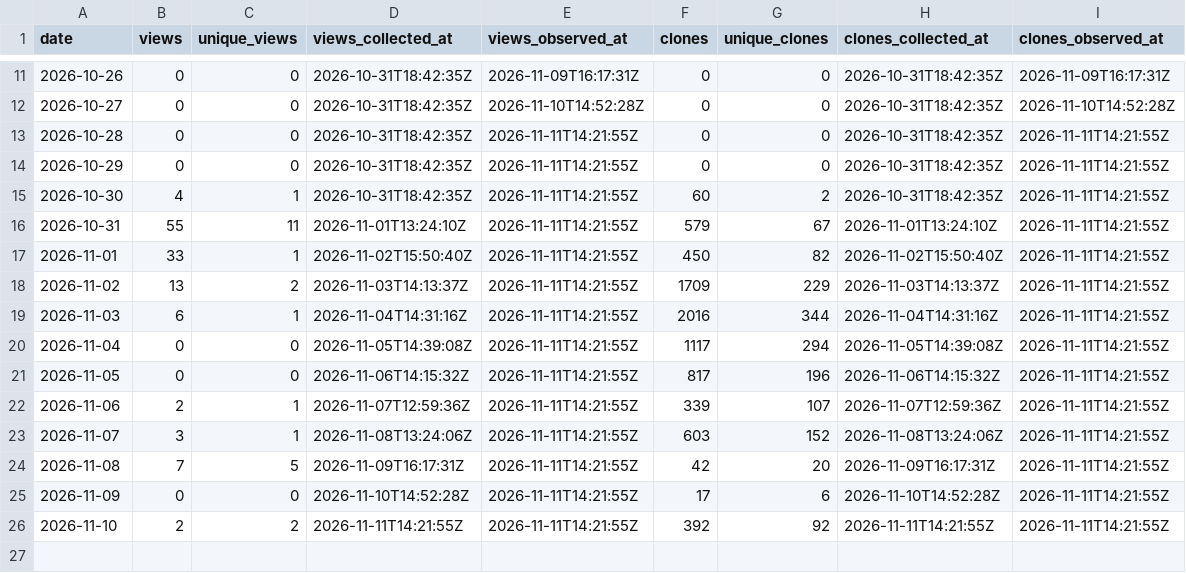
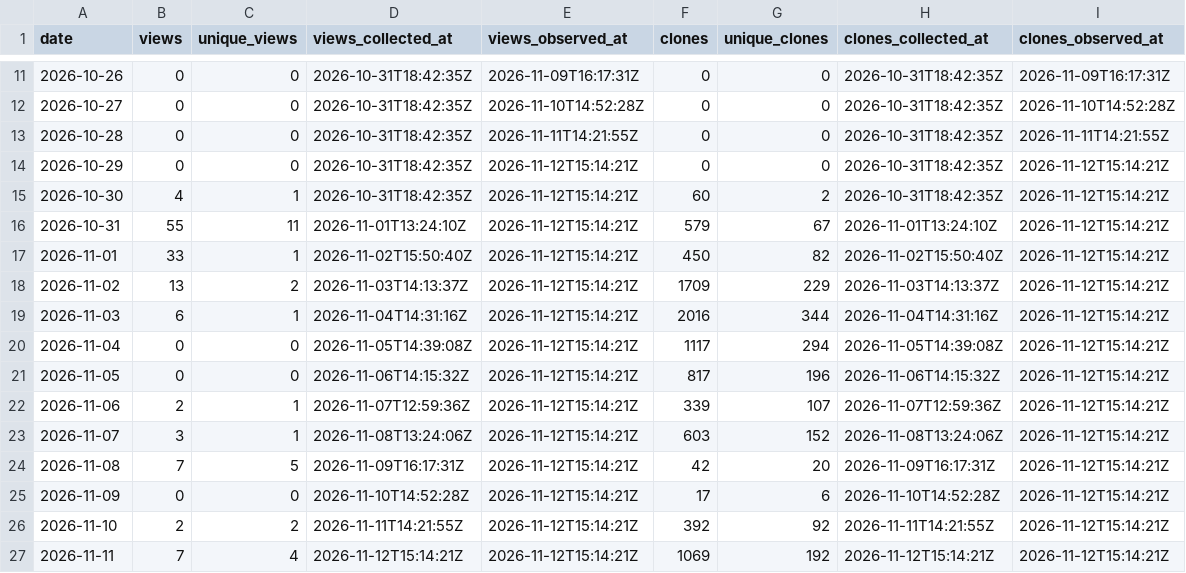
Before and after one commit to danielep71/K-TEMPLATE, a CSV file: data/daily.csv, drawn as a sheet; only a part is shown, gaps mark what is left out.

```diff
--- a/data/daily.csv
+++ b/data/daily.csv
@@ -13,14 +13,15 @@ date,views,unique_views,views_collected_at,views_observed_at,clones,unique_clone
 2026-10-28,0,0,2026-10-31T18:42:35Z,2026-11-11T14:21:55Z,0,0,2026-10-31T18:42:35Z,2026-11-11T14:21:55Z
-2026-10-29,0,0,2026-10-31T18:42:35Z,2026-11-11T14:21:55Z,0,0,2026-10-31T18:42:35Z,2026-11-11T14:21:55Z
-2026-10-30,4,1,2026-10-31T18:42:35Z,2026-11-11T14:21:55Z,60,2,2026-10-31T18:42:35Z,2026-11-11T14:21:55Z
-2026-10-31,55,11,2026-11-01T13:24:10Z,2026-11-11T14:21:55Z,579,67,2026-11-01T13:24:10Z,2026-11-11T14:21:55Z
-2026-11-01,33,1,2026-11-02T15:50:40Z,2026-11-11T14:21:55Z,450,82,2026-11-02T15:50:40Z,2026-11-11T14:21:55Z
-2026-11-02,13,2,2026-11-03T14:13:37Z,2026-11-11T14:21:55Z,1709,229,2026-11-03T14:13:37Z,2026-11-11T14:21:55Z
-2026-11-03,6,1,2026-11-04T14:31:16Z,2026-11-11T14:21:55Z,2016,344,2026-11-04T14:31:16Z,2026-11-11T14:21:55Z
-2026-11-04,0,0,2026-11-05T14:39:08Z,2026-11-11T14:21:55Z,1117,294,2026-11-05T14:39:08Z,2026-11-11T14:21:55Z
-2026-11-05,0,0,2026-11-06T14:15:32Z,2026-11-11T14:21:55Z,817,196,2026-11-06T14:15:32Z,2026-11-11T14:21:55Z
-2026-11-06,2,1,2026-11-07T12:59:36Z,2026-11-11T14:21:55Z,339,107,2026-11-07T12:59:36Z,2026-11-11T14:21:55Z
-2026-11-07,3,1,2026-11-08T13:24:06Z,2026-11-11T14:21:55Z,603,152,2026-11-08T13:24:06Z,2026-11-11T14:21:55Z
-2026-11-08,7,5,2026-11-09T16:17:31Z,2026-11-11T14:21:55Z,42,20,2026-11-09T16:17:31Z,2026-11-11T14:21:55Z
-2026-11-09,0,0,2026-11-10T14:52:28Z,2026-11-11T14:21:55Z,17,6,2026-11-10T14:52:28Z,2026-11-11T14:21:55Z
-2026-11-10,2,2,2026-11-11T14:21:55Z,2026-11-11T14:21:55Z,392,92,2026-11-11T14:21:55Z,2026-11-11T14:21:55Z
+2026-10-29,0,0,2026-10-31T18:42:35Z,2026-11-12T15:14:21Z,0,0,2026-10-31T18:42:35Z,2026-11-12T15:14:21Z
+2026-10-30,4,1,2026-10-31T18:42:35Z,2026-11-12T15:14:21Z,60,2,2026-10-31T18:42:35Z,2026-11-12T15:14:21Z
+2026-10-31,55,11,2026-11-01T13:24:10Z,2026-11-12T15:14:21Z,579,67,2026-11-01T13:24:10Z,2026-11-12T15:14:21Z
+2026-11-01,33,1,2026-11-02T15:50:40Z,2026-11-12T15:14:21Z,450,82,2026-11-02T15:50:40Z,2026-11-12T15:14:21Z
+2026-11-02,13,2,2026-11-03T14:13:37Z,2026-11-12T15:14:21Z,1709,229,2026-11-03T14:13:37Z,2026-11-12T15:14:21Z
+2026-11-03,6,1,2026-11-04T14:31:16Z,2026-11-12T15:14:21Z,2016,344,2026-11-04T14:31:16Z,2026-11-12T15:14:21Z
+2026-11-04,0,0,2026-11-05T14:39:08Z,2026-11-12T15:14:21Z,1117,294,2026-11-05T14:39:08Z,2026-11-12T15:14:21Z
+2026-11-05,0,0,2026-11-06T14:15:32Z,2026-11-12T15:14:21Z,817,196,2026-11-06T14:15:32Z,2026-11-12T15:14:21Z
+2026-11-06,2,1,2026-11-07T12:59:36Z,2026-11-12T15:14:21Z,339,107,2026-11-07T12:59:36Z,2026-11-12T15:14:21Z
+2026-11-07,3,1,2026-11-08T13:24:06Z,2026-11-12T15:14:21Z,603,152,2026-11-08T13:24:06Z,2026-11-12T15:14:21Z
+2026-11-08,7,5,2026-11-09T16:17:31Z,2026-11-12T15:14:21Z,42,20,2026-11-09T16:17:31Z,2026-11-12T15:14:21Z
+2026-11-09,0,0,2026-11-10T14:52:28Z,2026-11-12T15:14:21Z,17,6,2026-11-10T14:52:28Z,2026-11-12T15:14:21Z
+2026-11-10,2,2,2026-11-11T14:21:55Z,2026-11-12T15:14:21Z,392,92,2026-11-11T14:21:55Z,2026-11-12T15:14:21Z
+2026-11-11,7,4,2026-11-12T15:14:21Z,2026-11-12T15:14:21Z,1069,192,2026-11-12T15:14:21Z,2026-11-12T15:14:21Z
```
Also changed, not shown: data/paths.csv, data/referrers.csv, 4 other files.
